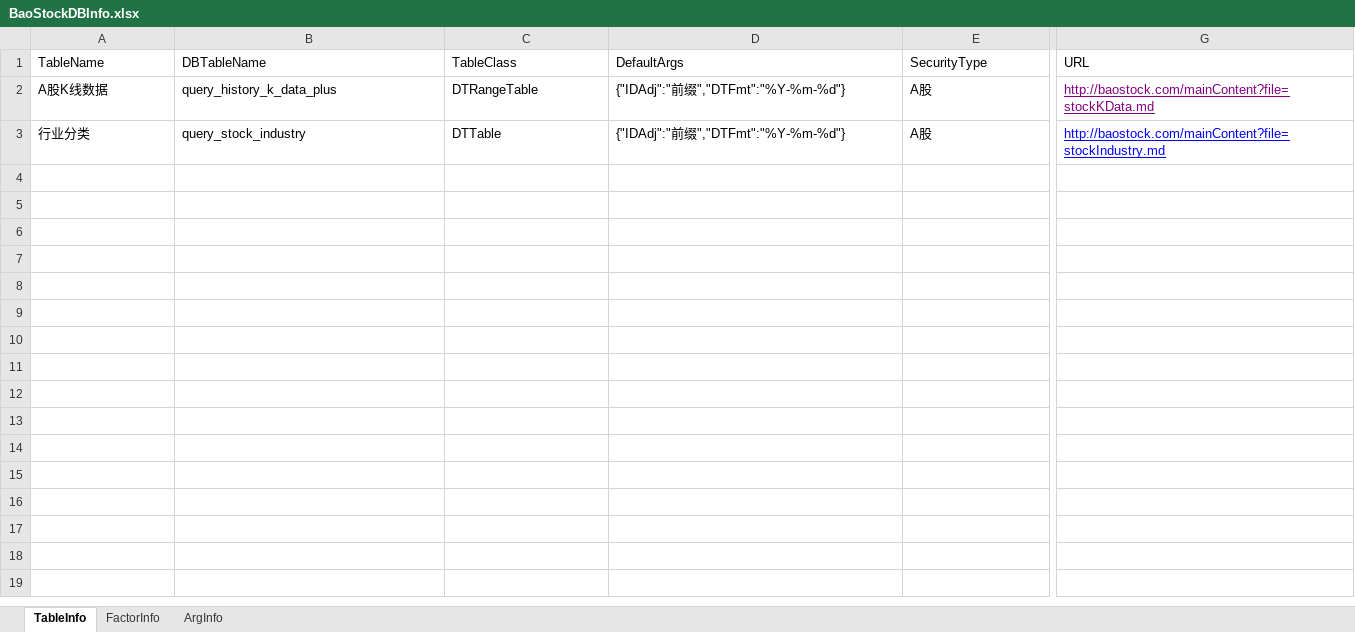
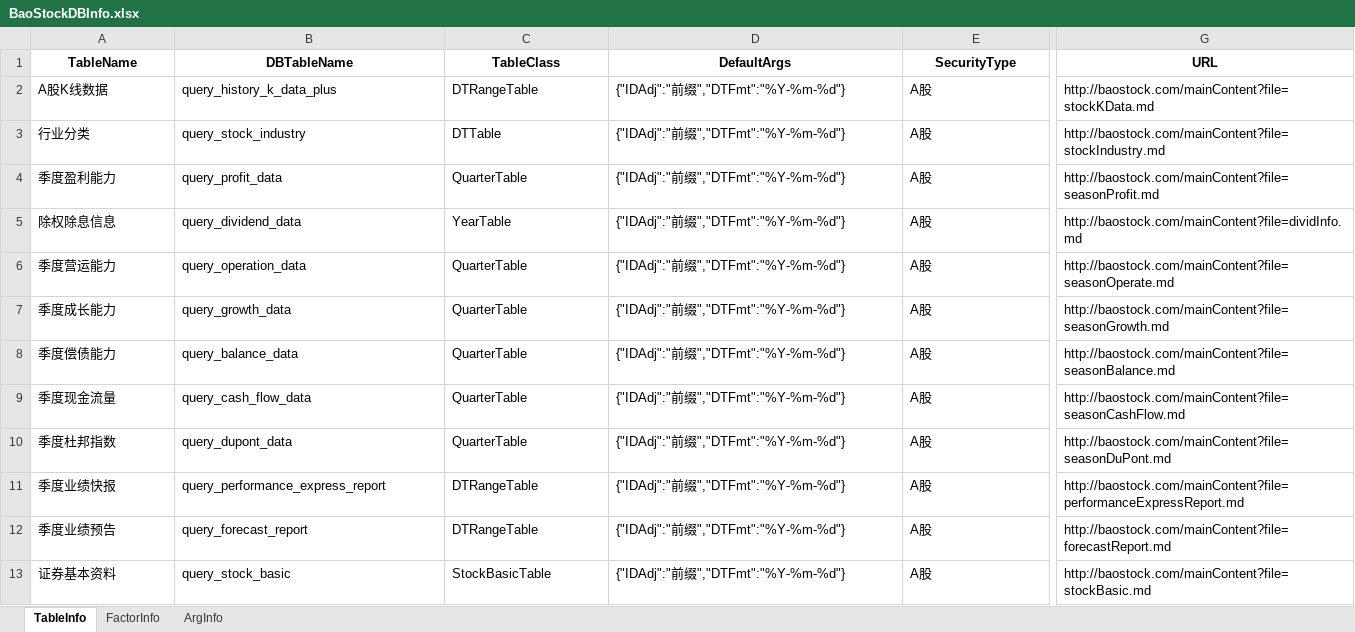
Before and after one commit to Scorpi000/QuantStudio, an Excel workbook: QuantStudio/Resource/BaoStockDBInfo.xlsx, sheet TableInfo, drawn as a sheet; only a part is shown, gaps mark what is left out; values as stored, in another font and other column widths than the file's, no borders; rows hold the shown columns only; the diff covers the shown part only; the diff names each change by its address in the sheet, - before the commit and + after, or states it on an @@ line.

Commit message:
完善 BaoStockDB

```diff
--- a/QuantStudio/Resource/BaoStockDBInfo.xlsx (sheet TableInfo)
+++ b/QuantStudio/Resource/BaoStockDBInfo.xlsx (sheet TableInfo)
@@ A1:G1 bold: off → on, alignment: left → center @@
-G2:G3 underline: on
+G2:G3 underline: off
-G2 text colour: #800080
+G2 text colour: black
-G3 text colour: #0000FF
+G3 text colour: black
+row 4: 季度盈利能力 | query_profit_data | QuarterTable | {"IDAdj":"前缀","DTFmt":"%Y-%m-%d"} | A股 | http://baostock.com/mainContent?file=seasonProfit.md
+row 5: 除权除息信息 | query_dividend_data | YearTable | {"IDAdj":"前缀","DTFmt":"%Y-%m-%d"} | A股 | http://baostock.com/mainContent?file=dividInfo.md
+row 6: 季度营运能力 | query_operation_data | QuarterTable | {"IDAdj":"前缀","DTFmt":"%Y-%m-%d"} | A股 | http://baostock.com/mainContent?file=seasonOperate.md
+row 7: 季度成长能力 | query_growth_data | QuarterTable | {"IDAdj":"前缀","DTFmt":"%Y-%m-%d"} | A股 | http://baostock.com/mainContent?file=seasonGrowth.md
+row 8: 季度偿债能力 | query_balance_data | QuarterTable | {"IDAdj":"前缀","DTFmt":"%Y-%m-%d"} | A股 | http://baostock.com/mainContent?file=seasonBalance.md
+row 9: 季度现金流量 | query_cash_flow_data | QuarterTable | {"IDAdj":"前缀","DTFmt":"%Y-%m-%d"} | A股 | http://baostock.com/mainContent?file=seasonCashFlow.md
+row 10: 季度杜邦指数 | query_dupont_data | QuarterTable | {"IDAdj":"前缀","DTFmt":"%Y-%m-%d"} | A股 | http://baostock.com/mainContent?file=seasonDuPont.md
+row 11: 季度业绩快报 | query_performance_express_report | DTRangeTable | {"IDAdj":"前缀","DTFmt":"%Y-%m-%d"} | A股 | http://baostock.com/mainContent?file=performanceExpressReport.md
+row 12: 季度业绩预告 | query_forecast_report | DTRangeTable | {"IDAdj":"前缀","DTFmt":"%Y-%m-%d"} | A股 | http://baostock.com/mainContent?file=forecastReport.md
+row 13: 证券基本资料 | query_stock_basic | StockBasicTable | {"IDAdj":"前缀","DTFmt":"%Y-%m-%d"} | A股 | http://baostock.com/mainContent?file=stockBasic.md
```
Also changed, not shown: 12 added rows and cell formats elsewhere in this sheet, sheet FactorInfo, sheet ArgInfo, 6 other files.
